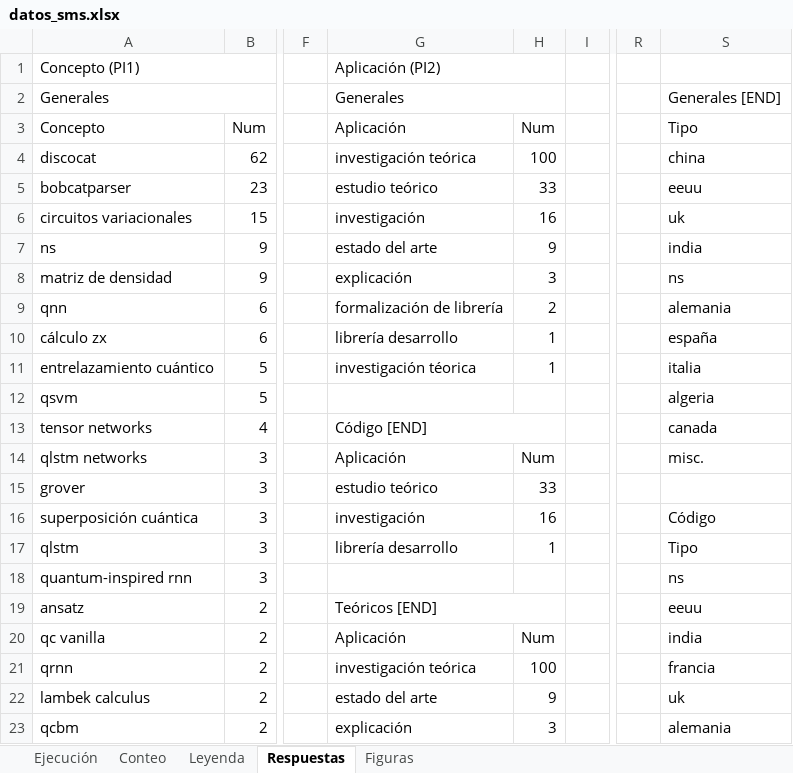
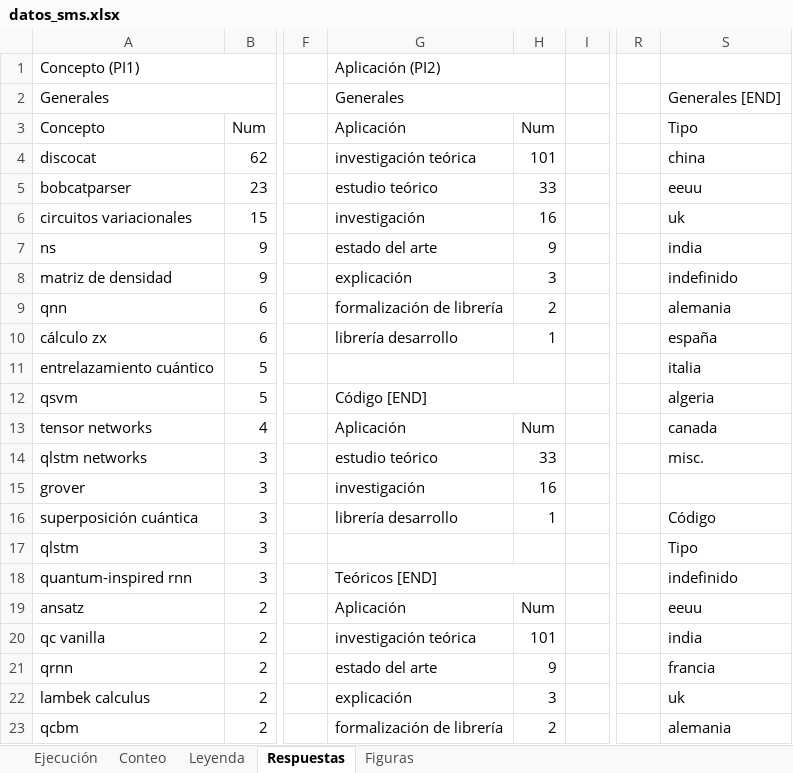
Before and after one commit to SergioJF10/qNLP-SMS, an Excel workbook: datos_sms.xlsx, sheet Respuestas, drawn as a sheet; only a part is shown, gaps mark what is left out; values as stored, in another font and other column widths than the file's, no cell formats; the diff covers the shown part only; the diff names each change by its address in the sheet, - before the commit and + after, or states it on an @@ line.

```diff
--- a/datos_sms.xlsx (sheet Respuestas)
+++ b/datos_sms.xlsx (sheet Respuestas)
-H4: 100
+H4: 101
-S8: ns
+S8: indefinido
-G11: investigación téorica
+G11: (empty)
-H11: 1
+H11: (empty)
-G12: (empty)
+G12: Código [END]
+G12:H12 merged
-G13: Código [END]
+G13: Aplicación
-G13:H13 merged
-H13: (empty)
+H13: Num
-G14: Aplicación
+G14: estudio teórico
-H14: Num
+H14: 33
-G15: estudio teórico
+G15: investigación
-H15: 33
+H15: 16
-G16: investigación
+G16: librería desarrollo
-H16: 16
+H16: 1
-G17: librería desarrollo
+G17: (empty)
-H17: 1
+H17: (empty)
-G18: (empty)
+G18: Teóricos [END]
+G18:H18 merged
-S18: ns
+S18: indefinido
-G19: Teóricos [END]
+G19: Aplicación
-G19:H19 merged
-H19: (empty)
+H19: Num
-G20: Aplicación
+G20: investigación teórica
-H20: Num
+H20: 101
-G21: investigación teórica
+G21: estado del arte
-H21: 100
+H21: 9
-G22: estado del arte
+G22: explicación
-H22: 9
+H22: 3
-G23: explicación
+G23: formalización de librería
-H23: 3
+H23: 2
```
Also changed, not shown: 4 edited cells elsewhere in this sheet, sheet Figuras, cell formats, charts or pictures, 4 other files.
